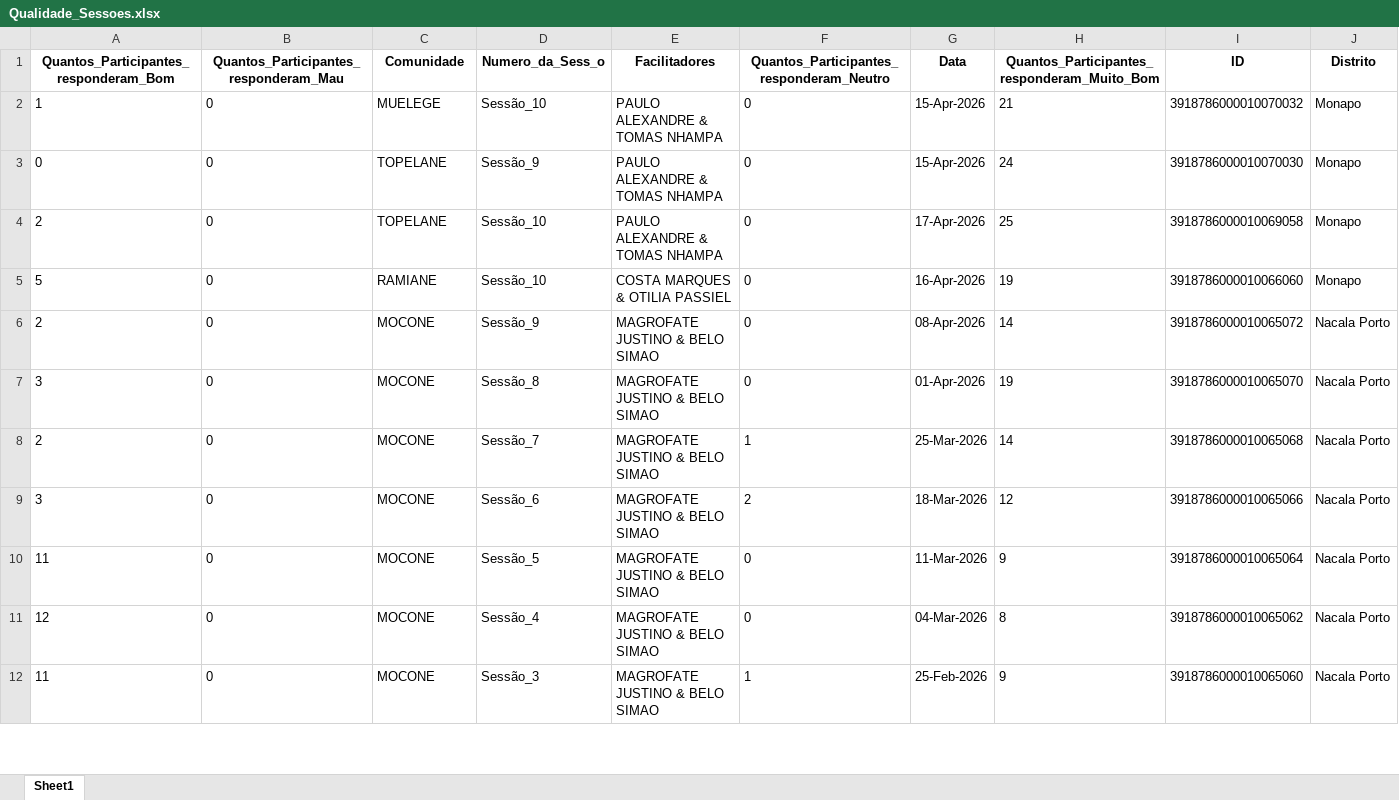
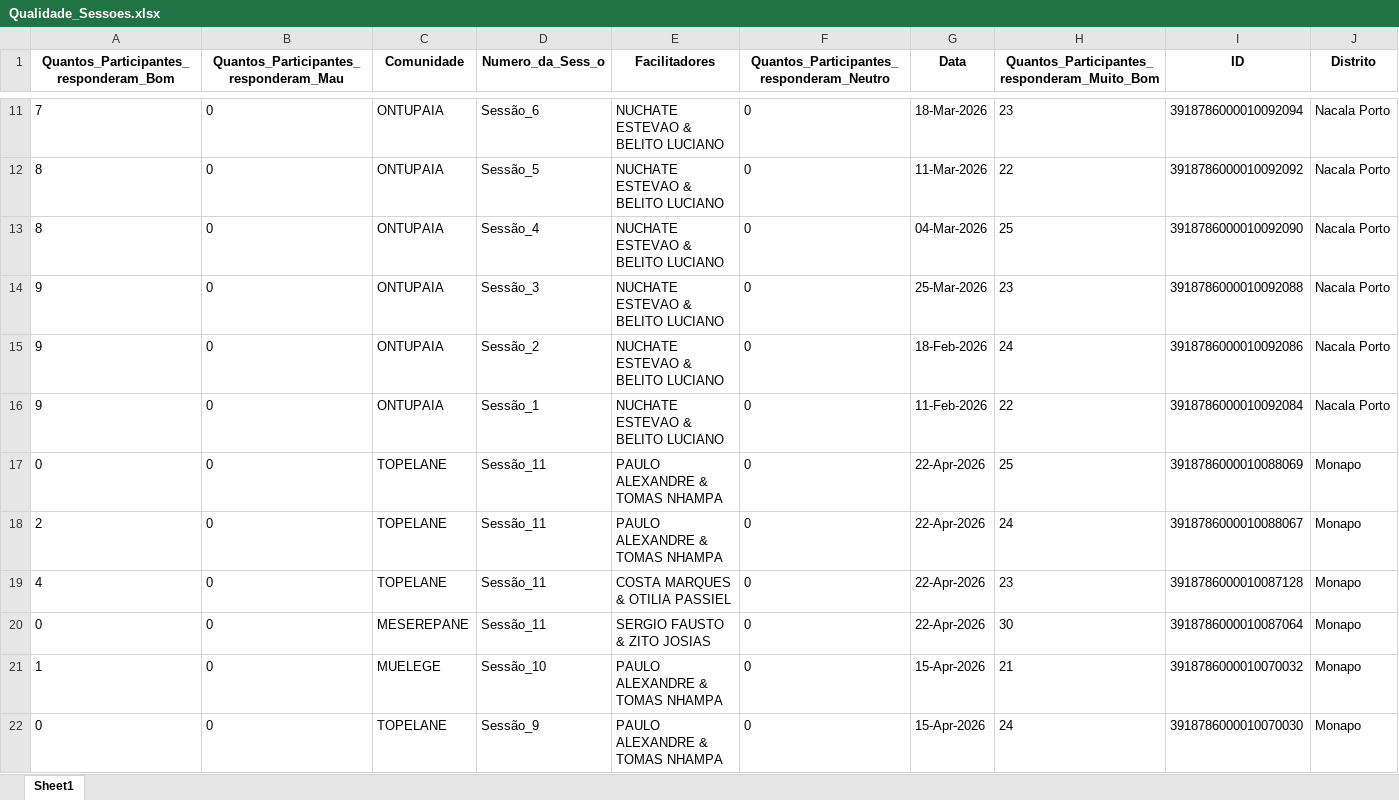
Before and after one commit to muvamis/dash_nexus_c1_2026, an Excel workbook: Qualidade_Sessoes.xlsx, sheet Sheet1, drawn as a sheet; only a part is shown, gaps mark what is left out; the shorter side is filled out with more unchanged rows; values as stored, in another font and other column widths than the file's, no borders; rows hold the shown columns only; the diff covers the shown part only; the diff names each change by its address in the sheet, - before the commit and + after, or states it on an @@ line.

```diff
--- a/Qualidade_Sessoes.xlsx (sheet Sheet1)
+++ b/Qualidade_Sessoes.xlsx (sheet Sheet1)
+row 11: 7 | 0 | ONTUPAIA | Sessão_6 | NUCHATE ESTEVAO & BELITO LUCIANO | 0 | 18-Mar-2026 | 23 | 3918786000010092094 | Nacala Porto
+row 12: 8 | 0 | ONTUPAIA | Sessão_5 | NUCHATE ESTEVAO & BELITO LUCIANO | 0 | 11-Mar-2026 | 22 | 3918786000010092092 | Nacala Porto
+row 13: 8 | 0 | ONTUPAIA | Sessão_4 | NUCHATE ESTEVAO & BELITO LUCIANO | 0 | 04-Mar-2026 | 25 | 3918786000010092090 | Nacala Porto
+row 14: 9 | 0 | ONTUPAIA | Sessão_3 | NUCHATE ESTEVAO & BELITO LUCIANO | 0 | 25-Mar-2026 | 23 | 3918786000010092088 | Nacala Porto
+row 15: 9 | 0 | ONTUPAIA | Sessão_2 | NUCHATE ESTEVAO & BELITO LUCIANO | 0 | 18-Feb-2026 | 24 | 3918786000010092086 | Nacala Porto
+row 16: 9 | 0 | ONTUPAIA | Sessão_1 | NUCHATE ESTEVAO & BELITO LUCIANO | 0 | 11-Feb-2026 | 22 | 3918786000010092084 | Nacala Porto
+row 17: 0 | 0 | TOPELANE | Sessão_11 | PAULO ALEXANDRE & TOMAS NHAMPA | 0 | 22-Apr-2026 | 25 | 3918786000010088069 | Monapo
+row 18: 2 | 0 | TOPELANE | Sessão_11 | PAULO ALEXANDRE & TOMAS NHAMPA | 0 | 22-Apr-2026 | 24 | 3918786000010088067 | Monapo
+row 19: 4 | 0 | TOPELANE | Sessão_11 | COSTA MARQUES & OTILIA PASSIEL | 0 | 22-Apr-2026 | 23 | 3918786000010087128 | Monapo
+row 20: 0 | 0 | MESEREPANE | Sessão_11 | SERGIO FAUSTO & ZITO JOSIAS | 0 | 22-Apr-2026 | 30 | 3918786000010087064 | Monapo
```
Also changed, not shown: 9 added rows elsewhere in this sheet, Presencas_Nexus.xlsx, log_acoes.xlsx, 2 other files.
